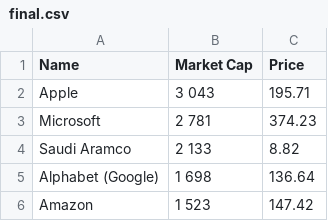
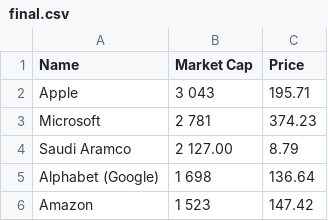
Before and after one commit to bi-cnc/Top_companies_market_cap, a CSV file: final.csv, drawn as a sheet; only a part is shown.

Commit message:
Update final.csv

```diff
--- a/final.csv
+++ b/final.csv
@@ -3,3 +3,3 @@ Apple,3 043,195.71
 Microsoft,2 781,374.23
-Saudi Aramco,2 133,8.82
+Saudi Aramco,2 127.00,8.79
 Alphabet (Google),1 698,136.64
```
